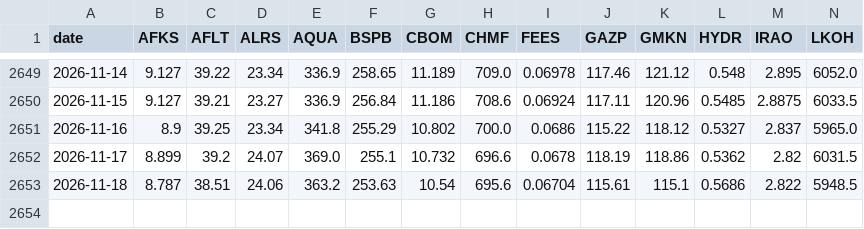
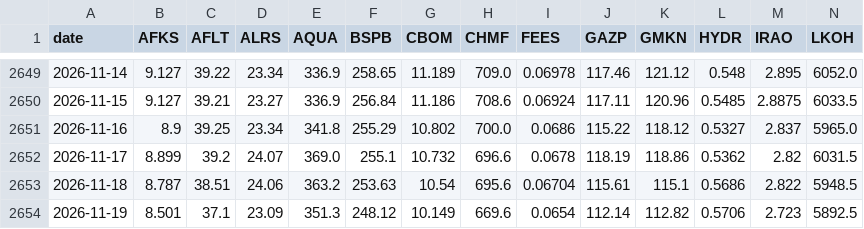
Before and after one commit to prog815/prog815.github.io, a CSV file: abscur2/contents/moex_closing_prices_rub.csv, drawn as a sheet; only a part is shown, gaps mark what is left out; rows hold the shown columns only; the diff names each change by its address in the sheet, - before the commit and + after, or states it on an @@ line.

Commit message:
Добавление файла

```diff
--- a/abscur2/contents/moex_closing_prices_rub.csv
+++ b/abscur2/contents/moex_closing_prices_rub.csv
+row 2654: 2026-11-19 | 8.501 | 37.1 | 23.09 | 351.3 | 248.12 | 10.149 | 669.6 | 0.0654 | 112.14 | 112.82 | 0.5706 | 2.723 | 5892.5
```
